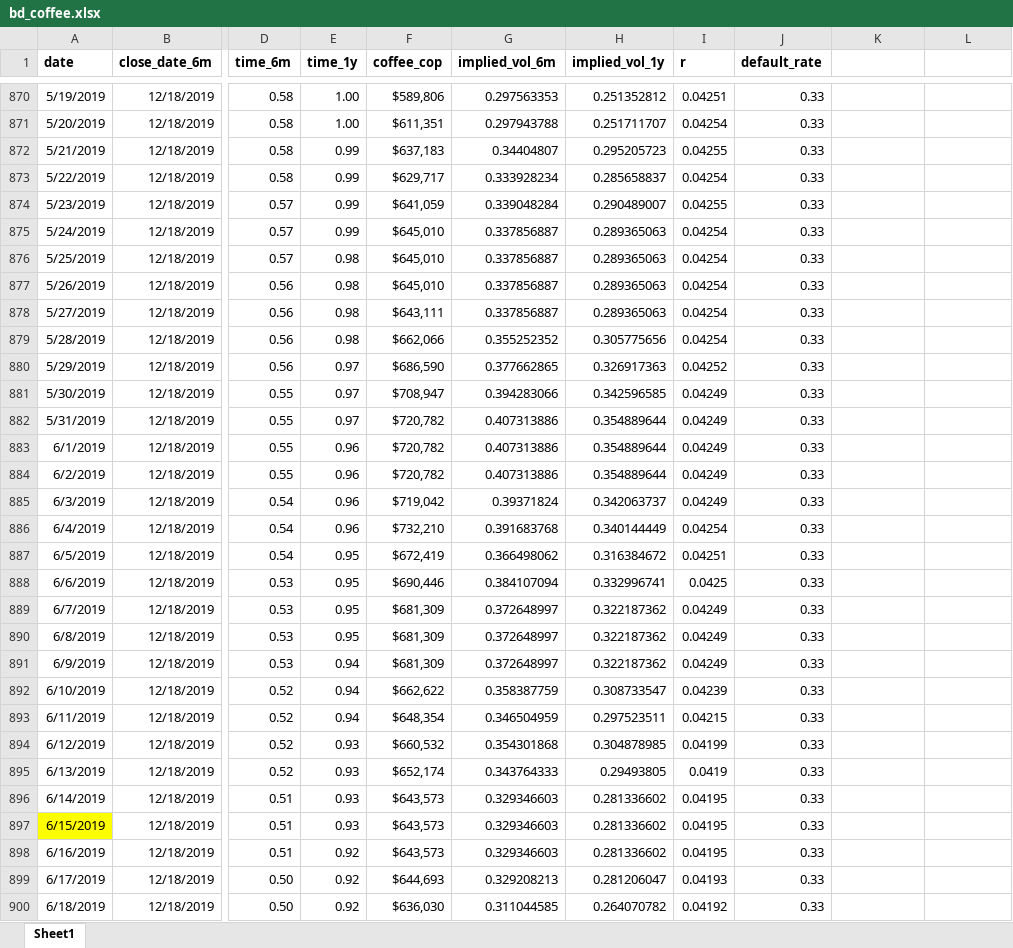
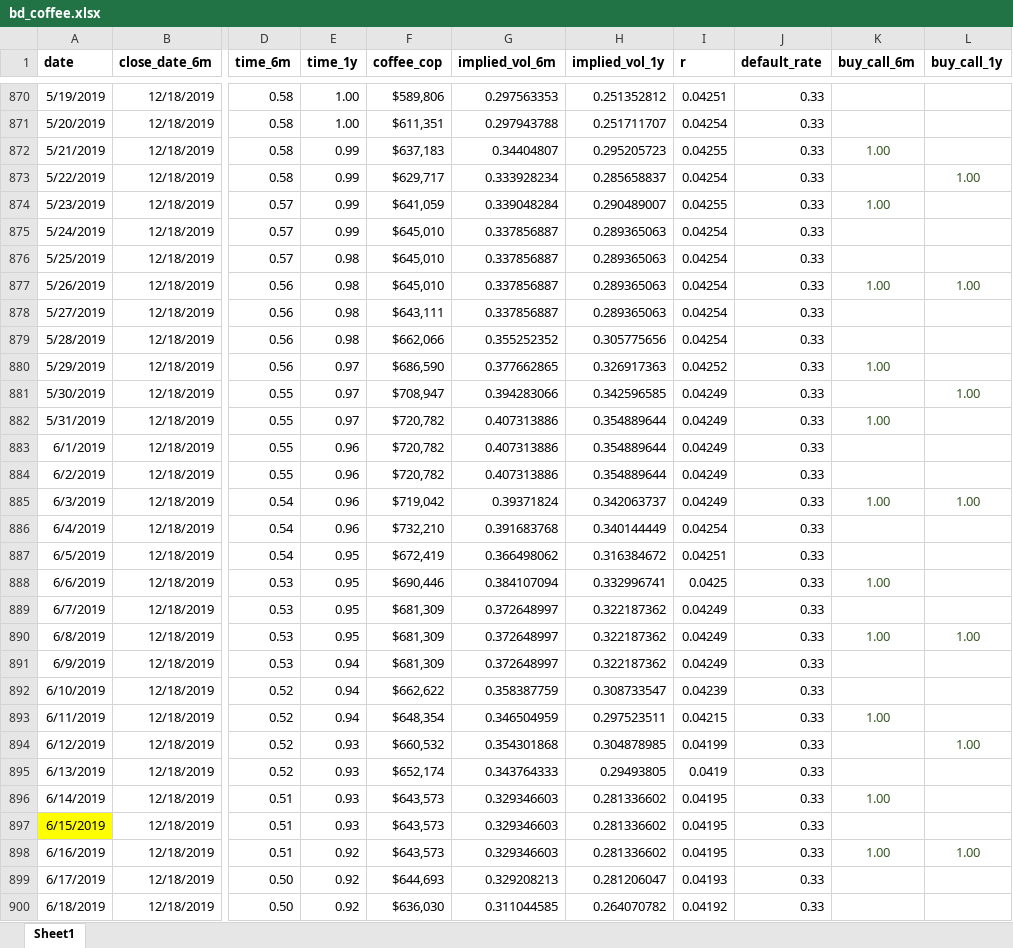
Before and after one commit to danielgvb/risk_sim, an Excel workbook: Stoch Financial Statatements/bd_coffee.xlsx, sheet Sheet1, drawn as a sheet; only a part is shown, gaps mark what is left out; values as stored, in another font and other column widths than the file's, no borders; the diff covers the shown part only; the diff names each change by its address in the sheet, - before the commit and + after, or states it on an @@ line.

```diff
--- a/Stoch Financial Statatements/bd_coffee.xlsx (sheet Sheet1)
+++ b/Stoch Financial Statatements/bd_coffee.xlsx (sheet Sheet1)
-K1: (empty)
+K1: buy_call_6m
-L1: (empty)
+L1: buy_call_1y
-K872 (buy_call_6m): (empty)
+K872 (buy_call_6m): 1.00
-L873 (buy_call_1y): (empty)
+L873 (buy_call_1y): 1.00
-K874 (buy_call_6m): (empty)
+K874 (buy_call_6m): 1.00
-K877 (buy_call_6m): (empty)
+K877 (buy_call_6m): 1.00
-L877 (buy_call_1y): (empty)
+L877 (buy_call_1y): 1.00
-K880 (buy_call_6m): (empty)
+K880 (buy_call_6m): 1.00
-L881 (buy_call_1y): (empty)
+L881 (buy_call_1y): 1.00
-K882 (buy_call_6m): (empty)
+K882 (buy_call_6m): 1.00
-K885 (buy_call_6m): (empty)
+K885 (buy_call_6m): 1.00
-L885 (buy_call_1y): (empty)
+L885 (buy_call_1y): 1.00
-K888 (buy_call_6m): (empty)
+K888 (buy_call_6m): 1.00
-K890 (buy_call_6m): (empty)
+K890 (buy_call_6m): 1.00
-L890 (buy_call_1y): (empty)
+L890 (buy_call_1y): 1.00
-K893 (buy_call_6m): (empty)
+K893 (buy_call_6m): 1.00
-L894 (buy_call_1y): (empty)
+L894 (buy_call_1y): 1.00
-K896 (buy_call_6m): (empty)
+K896 (buy_call_6m): 1.00
-K898 (buy_call_6m): (empty)
+K898 (buy_call_6m): 1.00
-L898 (buy_call_1y): (empty)
+L898 (buy_call_1y): 1.00
```
Also changed, not shown: 774 edited cells elsewhere in this sheet, 1 other file.
